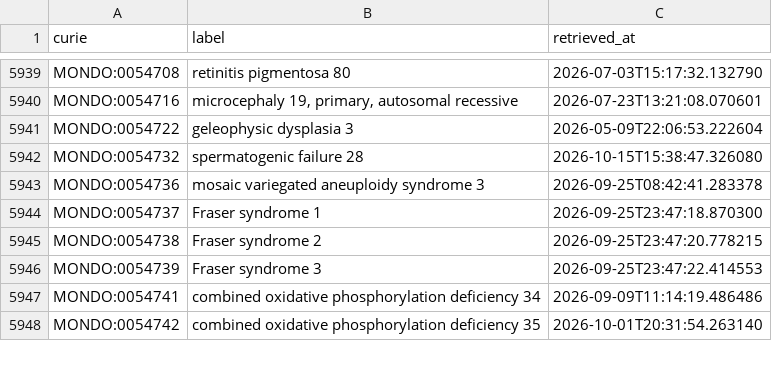
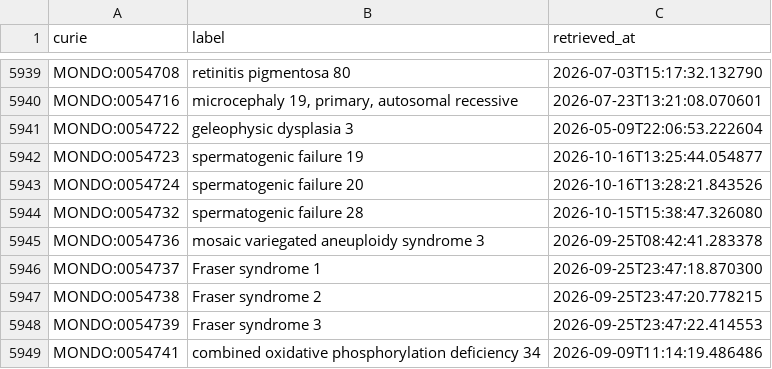
Before and after one commit to AnastasiyaKuznetsova/dismech, a CSV file: cache/mondo/terms.csv, drawn as a sheet; only a part is shown, gaps mark what is left out; the shorter side is filled out with more unchanged rows; the diff names each change by its address in the sheet, - before the commit and + after, or states it on an @@ line.

```diff
--- a/cache/mondo/terms.csv
+++ b/cache/mondo/terms.csv
+row 5942: MONDO:0054723 | spermatogenic failure 19 | 2026-10-16T13:25:44.054877
+row 5943: MONDO:0054724 | spermatogenic failure 20 | 2026-10-16T13:28:21.843526
```
Also changed, not shown: cache/enums/diseaseterm_b84b03ef2175.csv, cache/enums/molecularfunctionterm_305077eac108.csv, 33 other files.
